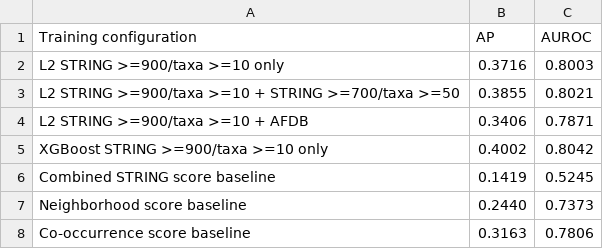
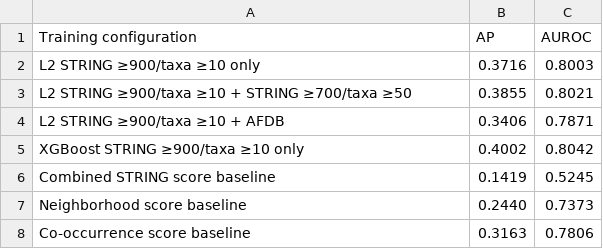
Before and after one commit to linoriep/Proteome-scale-structure-prediction-of-DUF-containing-protein-protein-interactions, a TSV file: data/tables/paper_separate_channel_training_sensitivity_string900.tsv, drawn as a sheet.

```diff
--- a/data/tables/paper_separate_channel_training_sensitivity_string900.tsv
+++ b/data/tables/paper_separate_channel_training_sensitivity_string900.tsv
@@ -1,6 +1,6 @@
 Training configuration	AP	AUROC
-L2 STRING >=900/taxa >=10 only	0.3716	0.8003
-L2 STRING >=900/taxa >=10 + STRING >=700/taxa >=50	0.3855	0.8021
-L2 STRING >=900/taxa >=10 + AFDB	0.3406	0.7871
-XGBoost STRING >=900/taxa >=10 only	0.4002	0.8042
+L2 STRING ≥900/taxa ≥10 only	0.3716	0.8003
+L2 STRING ≥900/taxa ≥10 + STRING ≥700/taxa ≥50	0.3855	0.8021
+L2 STRING ≥900/taxa ≥10 + AFDB	0.3406	0.7871
+XGBoost STRING ≥900/taxa ≥10 only	0.4002	0.8042
 Combined STRING score baseline	0.1419	0.5245
```
Also changed, not shown: data/tables/paper_cohort_summary_failure_excluded.tsv, data/tables/paper_figure1_confidence_with_afdb.tsv, 28 other files.
